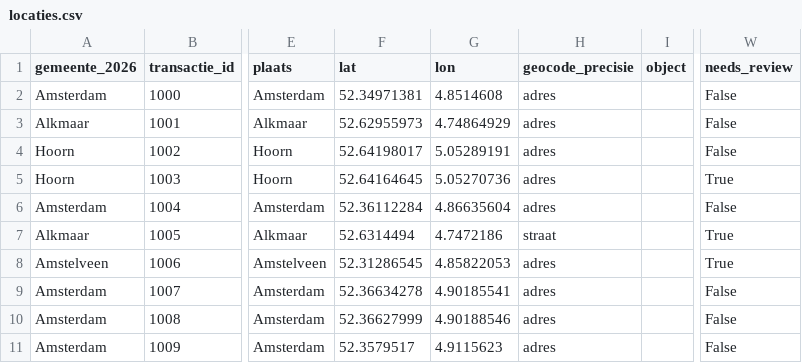
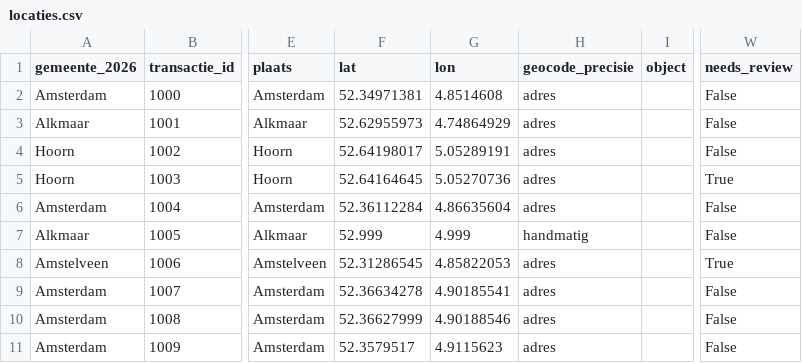
Before and after one commit to kroncrv/vastgoedboeken, a CSV file: data/locaties.csv, drawn as a sheet; only a part is shown, gaps mark what is left out; the diff names each change by its address in the sheet, - before the commit and + after, or states it on an @@ line.

Commit message:
Coördinaat bijgewerkt (1 rij/rijen): Langestraat 47 -> 52.999, 4.999

```diff
--- a/data/locaties.csv
+++ b/data/locaties.csv
-F7 (lat): 52.6314494
+F7 (lat): 52.999
-G7 (lon): 4.7472186
+G7 (lon): 4.999
-H7 (geocode_precisie): straat
+H7 (geocode_precisie): handmatig
-W7 (needs_review): True
+W7 (needs_review): False
```
